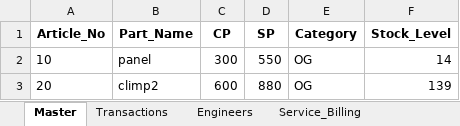
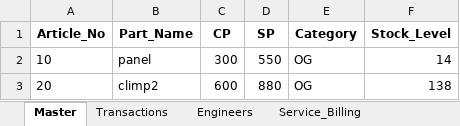
Before and after one commit to Vishals57/Reliance-resQ-Inventory-System, an Excel workbook: resQ_Enterprise_Inventory.xlsx, sheet Master, drawn as a sheet; values as stored, in another font and other column widths than the file's, no borders; the diff names each change by its address in the sheet, - before the commit and + after, or states it on an @@ line.

```diff
--- a/resQ_Enterprise_Inventory.xlsx (sheet Master)
+++ b/resQ_Enterprise_Inventory.xlsx (sheet Master)
-F3 (Stock_Level): 139
+F3 (Stock_Level): 138
```
Also changed, not shown: sheet Service_Billing, sheet Transactions, 5 other files.
